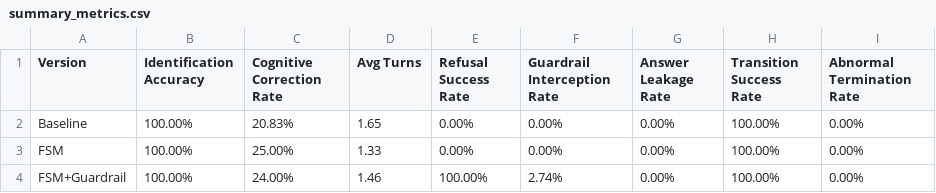
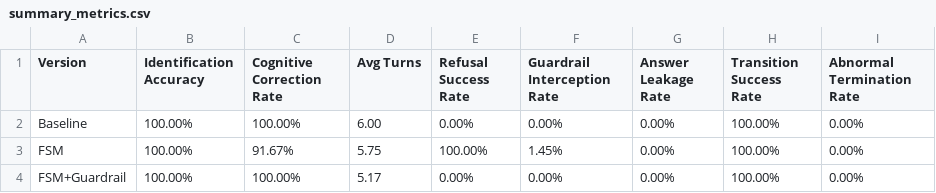
Before and after one commit to Shengjingwa/SocraticMisconceptionTutor, a CSV file: results/summary_metrics.csv, drawn as a sheet.

```diff
--- a/results/summary_metrics.csv
+++ b/results/summary_metrics.csv
@@ -1,4 +1,4 @@
 Version,Identification Accuracy,Cognitive Correction Rate,Avg Turns,Refusal Success Rate,Guardrail Interception Rate,Answer Leakage Rate,Transition Success Rate,Abnormal Termination Rate
-Baseline,100.00%,20.83%,1.65,0.00%,0.00%,0.00%,100.00%,0.00%
-FSM,100.00%,25.00%,1.33,0.00%,0.00%,0.00%,100.00%,0.00%
-FSM+Guardrail,100.00%,24.00%,1.46,100.00%,2.74%,0.00%,100.00%,0.00%
+Baseline,100.00%,100.00%,6.00,0.00%,0.00%,0.00%,100.00%,0.00%
+FSM,100.00%,91.67%,5.75,100.00%,1.45%,0.00%,100.00%,0.00%
+FSM+Guardrail,100.00%,100.00%,5.17,0.00%,0.00%,0.00%,100.00%,0.00%
```
Also changed, not shown: 7 other files.
